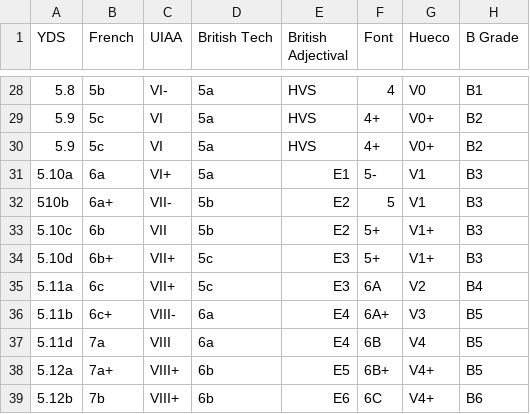
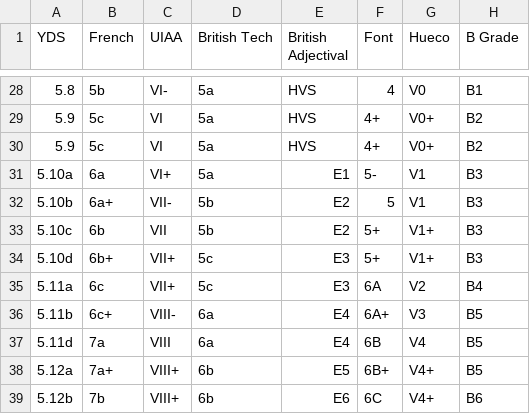
Before and after one commit to KDE/klimbgrades, a CSV file: src/data.csv, drawn as a sheet; only a part is shown, gaps mark what is left out; the diff names each change by its address in the sheet, - before the commit and + after, or states it on an @@ line.

Commit message:
fix typo on 5.10b

```diff
--- a/src/data.csv
+++ b/src/data.csv
-A32 (YDS): 510b
+A32 (YDS): 5.10b
```
